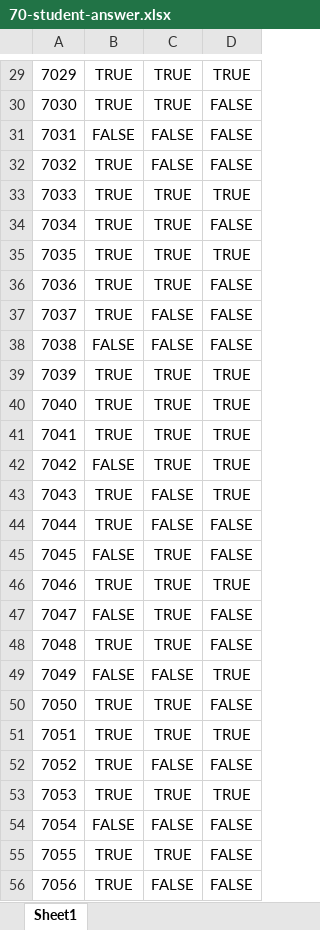
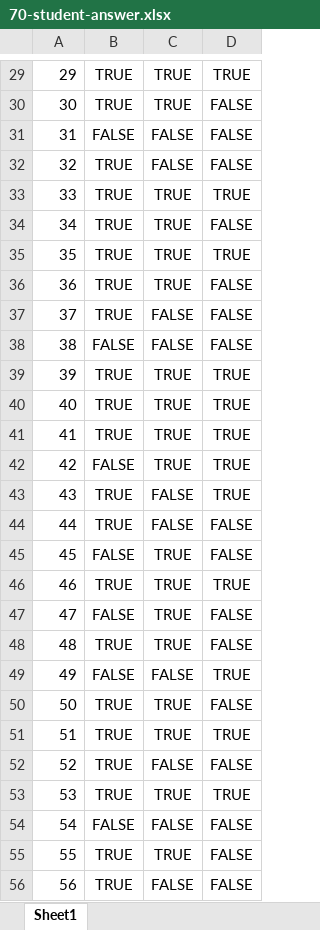
Before and after one commit to zhenchai00/Trivial-Pursuit-Card-Game-Simulator, an Excel workbook: DSTR-Project/docs/70-student-answer.xlsx, sheet Sheet1, drawn as a sheet; only a part is shown, gaps mark what is left out; values as stored, in another font and other column widths than the file's, no borders; the diff covers the shown part only; the diff names each change by its address in the sheet, - before the commit and + after, or states it on an @@ line.

```diff
--- a/DSTR-Project/docs/70-student-answer.xlsx (sheet Sheet1)
+++ b/DSTR-Project/docs/70-student-answer.xlsx (sheet Sheet1)
-A29: 7029
+A29: 29
-A30: 7030
+A30: 30
-A31: 7031
+A31: 31
-A32: 7032
+A32: 32
-A33: 7033
+A33: 33
-A34: 7034
+A34: 34
-A35: 7035
+A35: 35
-A36: 7036
+A36: 36
-A37: 7037
+A37: 37
-A38: 7038
+A38: 38
-A39: 7039
+A39: 39
-A40: 7040
+A40: 40
-A41: 7041
+A41: 41
-A42: 7042
+A42: 42
-A43: 7043
+A43: 43
-A44: 7044
+A44: 44
-A45: 7045
+A45: 45
-A46: 7046
+A46: 46
-A47: 7047
+A47: 47
-A48: 7048
+A48: 48
-A49: 7049
+A49: 49
-A50: 7050
+A50: 50
-A51: 7051
+A51: 51
-A52: 7052
+A52: 52
-A53: 7053
+A53: 53
-A54: 7054
+A54: 54
-A55: 7055
+A55: 55
-A56: 7056
+A56: 56
```
Also changed, not shown: 42 edited cells elsewhere in this sheet, DSTR-Project/docs/100-student-answer.xlsx, DSTR-Project/docs/80-student-answer.xlsx, 2 other files.
